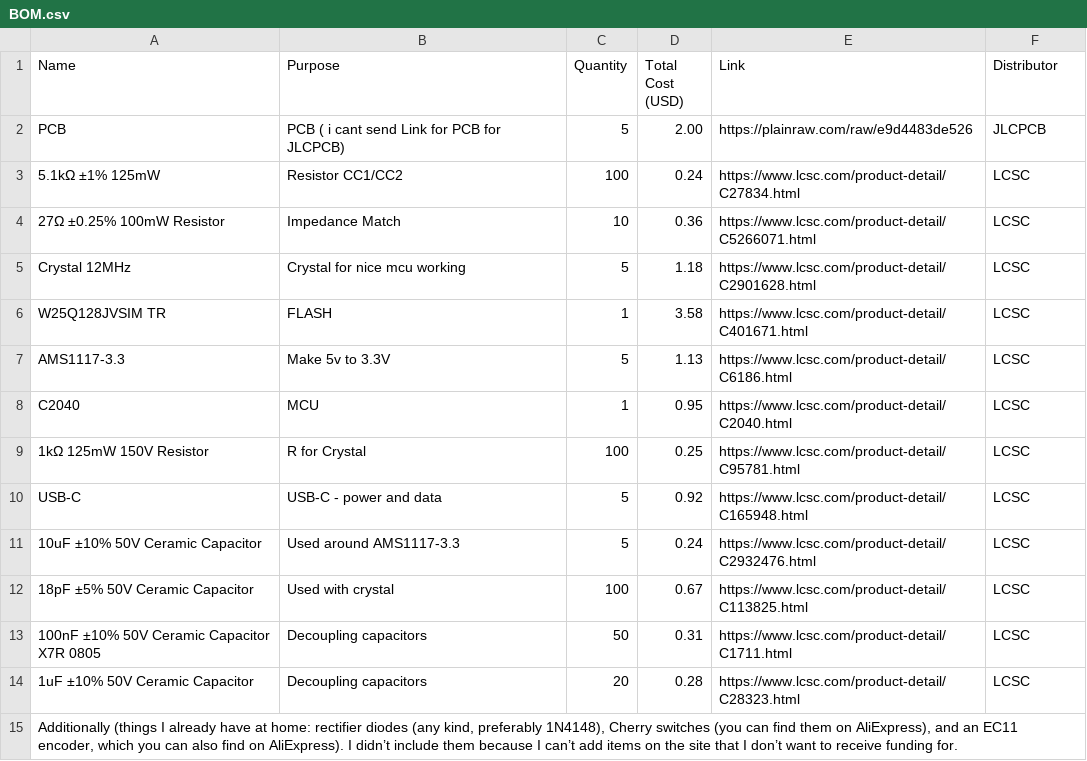
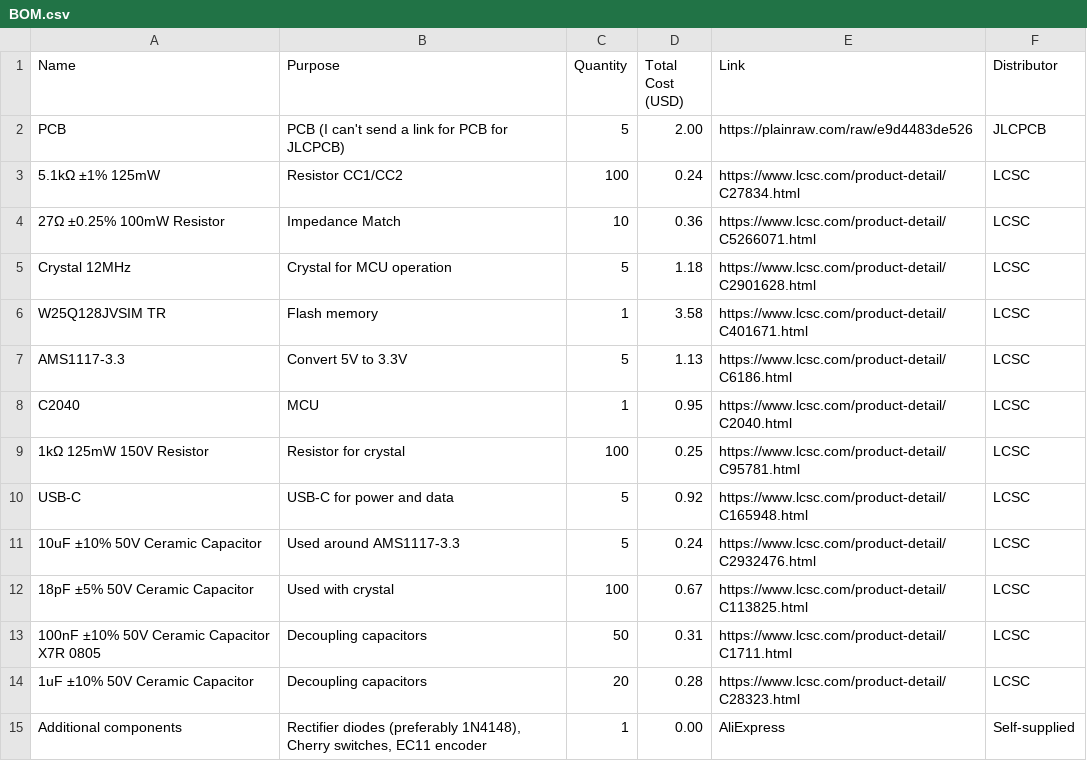
Before and after one commit to jadam3k/Macrie, a CSV file: BOM.csv, drawn as a sheet; removed rows and columns are numbered as before the commit, all else as after; the diff names each change by its address in the sheet, - before the commit and + after, or states it on an @@ line.

Commit message:
Update BOM.csv

```diff
--- a/BOM.csv
+++ b/BOM.csv
-B2 (Purpose): PCB ( i cant send Link for PCB for JLCPCB)
+B2 (Purpose): PCB (I can't send a link for PCB for JLCPCB)
-B5 (Purpose): Crystal for nice mcu working
+B5 (Purpose): Crystal for MCU operation
-B6 (Purpose): FLASH
+B6 (Purpose): Flash memory
-B7 (Purpose): Make 5v to 3.3V
+B7 (Purpose): Convert 5V to 3.3V
-B9 (Purpose): R for Crystal
+B9 (Purpose): Resistor for crystal
-B10 (Purpose): USB-C - power and data
+B10 (Purpose): USB-C for power and data
-row 15: Additionally (things I already have at home: rectifier diodes (any kind, preferably 1N4148), Cherry switches (you can find them on AliExpress), and an EC11 encoder, which you can also find on AliExpress). I didn’t include them because I can’t add items on the site that I don’t want to receive funding for.
+row 15: Additional components | Rectifier diodes (preferably 1N4148), Cherry switches, EC11 encoder | 1 | 0.00 | AliExpress | Self-supplied
```
